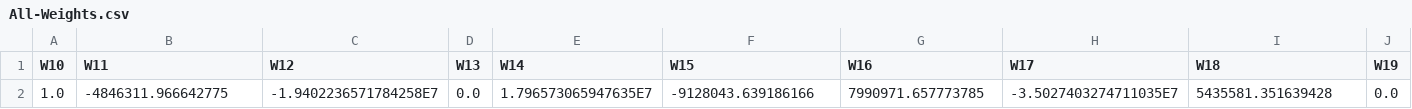
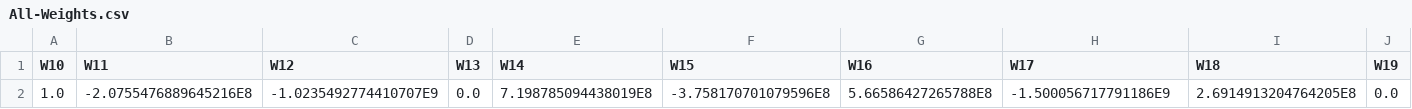
Before and after one commit to grschroder/RedeMLP-Vinhos, a CSV file: RedeMLP-Vinhos/Docs/All-Weights.csv, drawn as a sheet; only a part is shown; removed rows and columns are numbered as before the commit, all else as after; rows hold the shown columns only; the diff names each change by its address in the sheet, - before the commit and + after, or states it on an @@ line.

```diff
--- a/RedeMLP-Vinhos/Docs/All-Weights.csv
+++ b/RedeMLP-Vinhos/Docs/All-Weights.csv
-row 2: 1.0 | -4846311.966642775 | -1.9402236571784258E7 | 0.0 | 1.796573065947635E7 | -9128043.639186166 | 7990971.657773785 | -3.5027403274711035E7 | 5435581.351639428 | 0.0
+row 2: 1.0 | -2.0755476889645216E8 | -1.0235492774410707E9 | 0.0 | 7.198785094438019E8 | -3.758170701079596E8 | 5.66586427265788E8 | -1.500056717791186E9 | 2.6914913204764205E8 | 0.0
```
Also changed, not shown: 3 other files.
